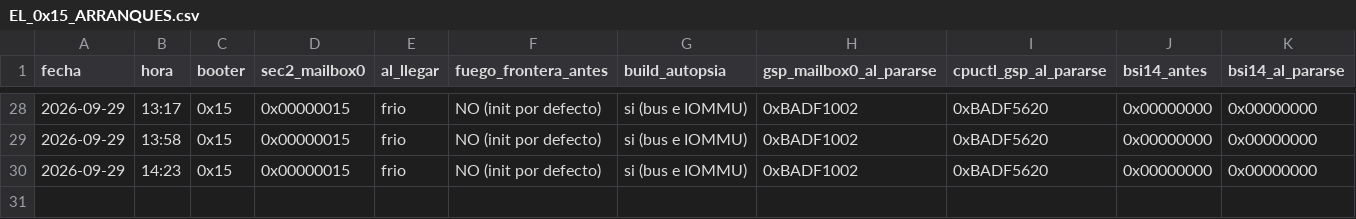
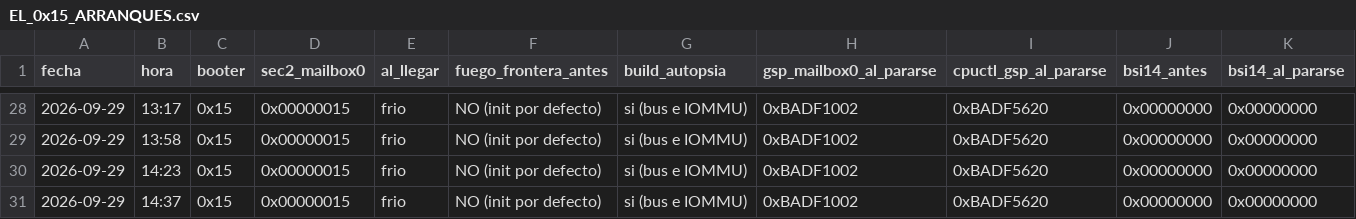
Before and after one commit to AndreeSalazar/BMO-X-x86-64, a CSV file: platform/drivers/gpu/ga10x/EL_0x15_ARRANQUES.csv, drawn as a sheet; only a part is shown, gaps mark what is left out; rows hold the shown columns only; the diff names each change by its address in the sheet, - before the commit and + after, or states it on an @@ line.

```diff
--- a/platform/drivers/gpu/ga10x/EL_0x15_ARRANQUES.csv
+++ b/platform/drivers/gpu/ga10x/EL_0x15_ARRANQUES.csv
+row 31: 2026-09-29 | 14:37 | 0x15 | 0x00000015 | frio | NO (init por defecto) | si (bus e IOMMU) | 0xBADF1002 | 0xBADF5620 | 0x00000000 | 0x00000000
```
Also changed, not shown: 5 other files.
